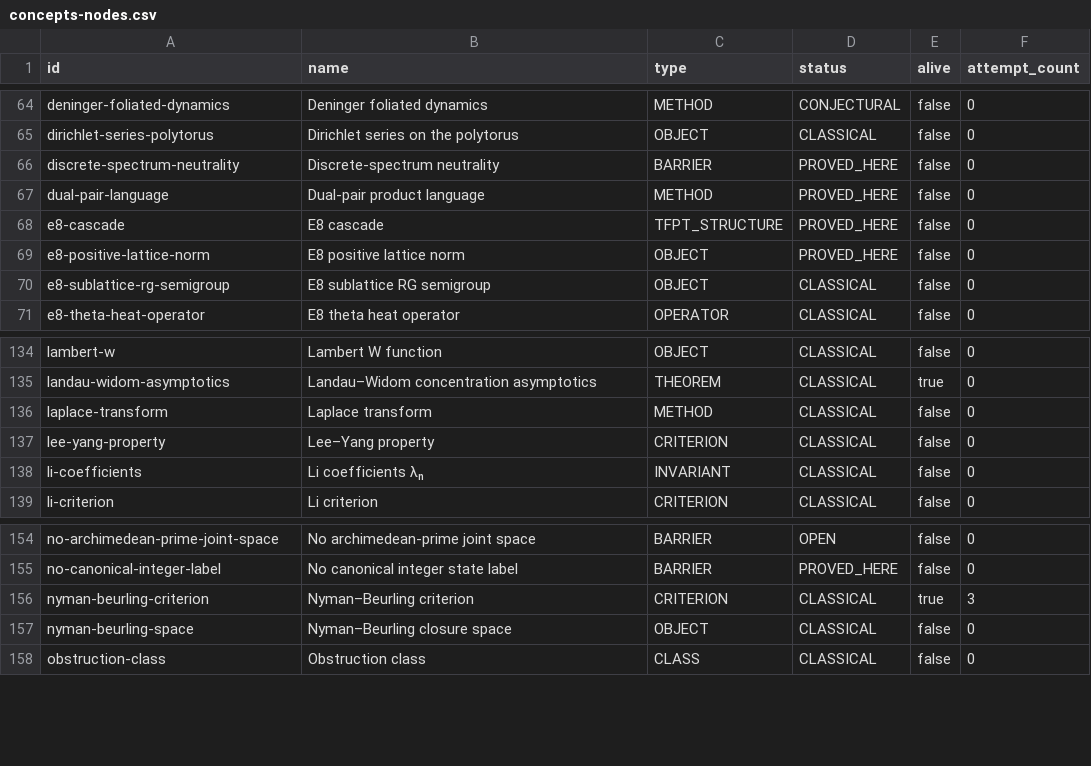
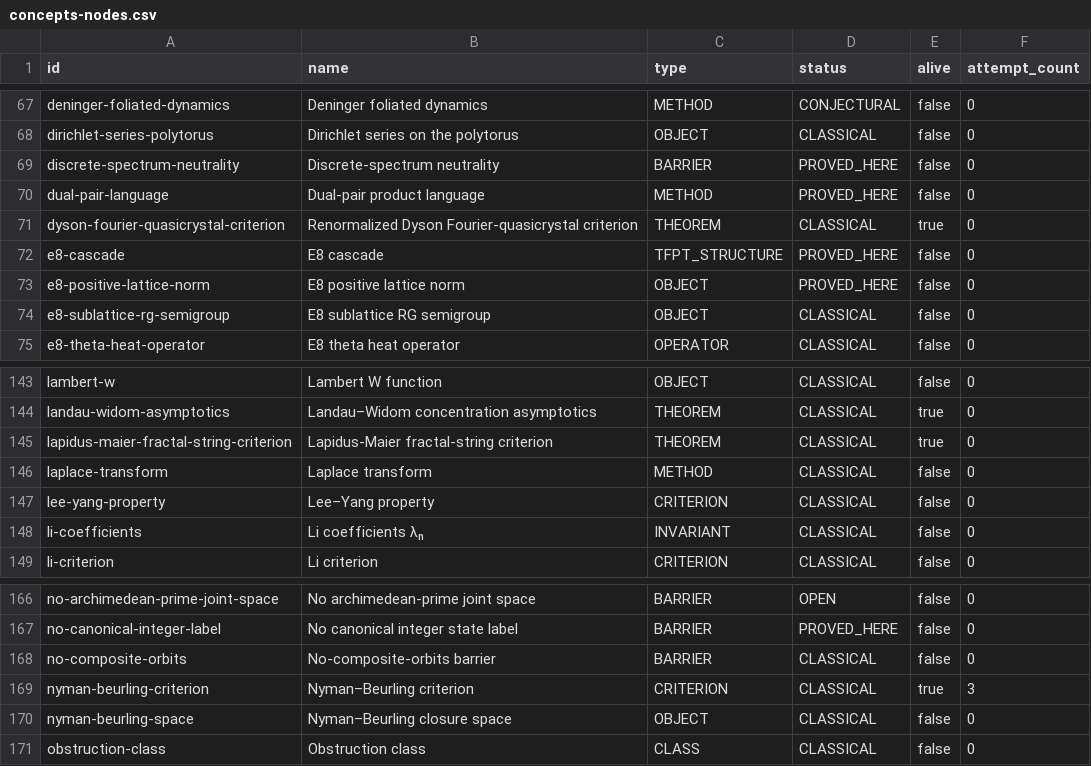
Before and after one commit to sthamann/TFPT, a CSV file: _newest/graph/concepts-nodes.csv, drawn as a sheet; only a part is shown, gaps mark what is left out; the diff covers the shown part only.

```diff
--- a/_newest/graph/concepts-nodes.csv
+++ b/_newest/graph/concepts-nodes.csv
@@ -67,2 +70,3 @@ discrete-spectrum-neutrality,Discrete-spectrum neutrality,BARRIER,PROVED_HERE,fa
 dual-pair-language,Dual-pair product language,METHOD,PROVED_HERE,false,0
+dyson-fourier-quasicrystal-criterion,Renormalized Dyson Fourier-quasicrystal criterion,THEOREM,CLASSICAL,true,0
 e8-cascade,E8 cascade,TFPT_STRUCTURE,PROVED_HERE,false,0
@@ -135,2 +144,3 @@ lambert-w,Lambert W function,OBJECT,CLASSICAL,false,0
 landau-widom-asymptotics,Landau–Widom concentration asymptotics,THEOREM,CLASSICAL,true,0
+lapidus-maier-fractal-string-criterion,Lapidus-Maier fractal-string criterion,THEOREM,CLASSICAL,true,0
 laplace-transform,Laplace transform,METHOD,CLASSICAL,false,0
@@ -155,2 +167,3 @@ no-archimedean-prime-joint-space,No archimedean-prime joint space,BARRIER,OPEN,f
 no-canonical-integer-label,No canonical integer state label,BARRIER,PROVED_HERE,false,0
+no-composite-orbits,No-composite-orbits barrier,BARRIER,CLASSICAL,false,0
 nyman-beurling-criterion,Nyman–Beurling criterion,CRITERION,CLASSICAL,true,3
```
Also changed, not shown: 15 added rows elsewhere in this file, _newest/graph/concepts-edges.csv, 25 other files.
